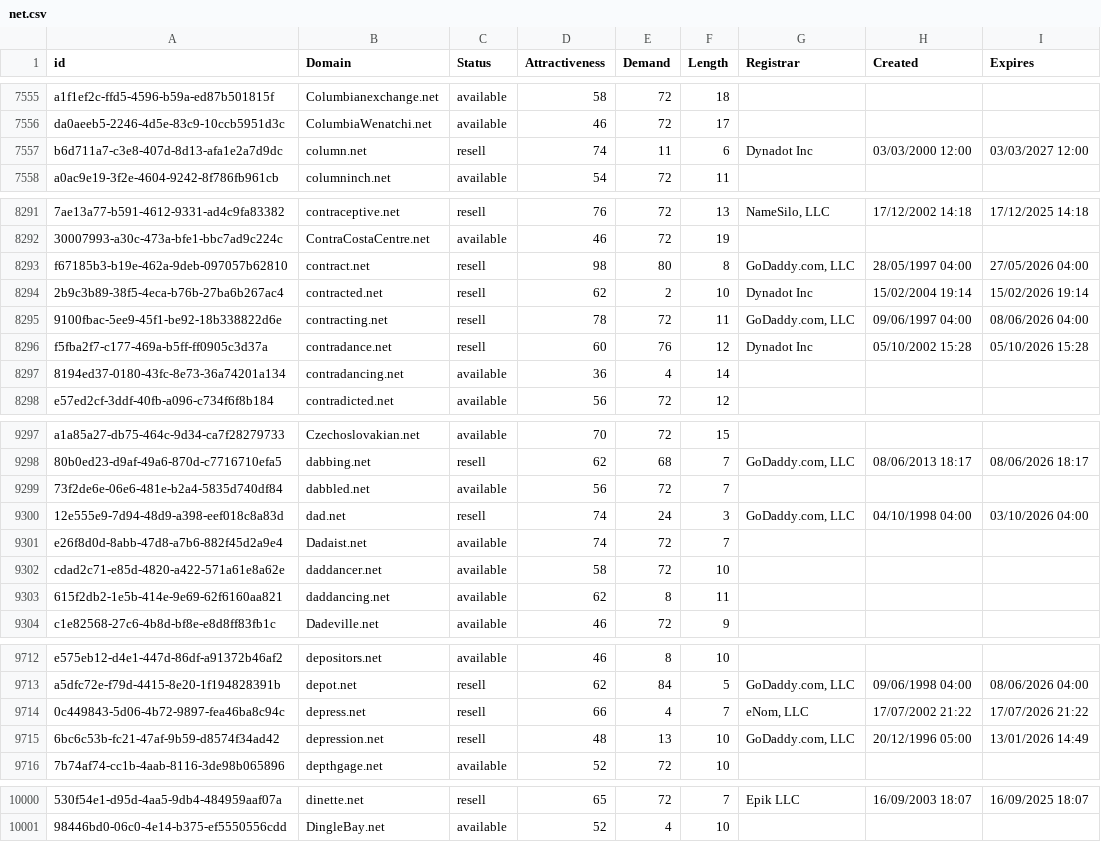
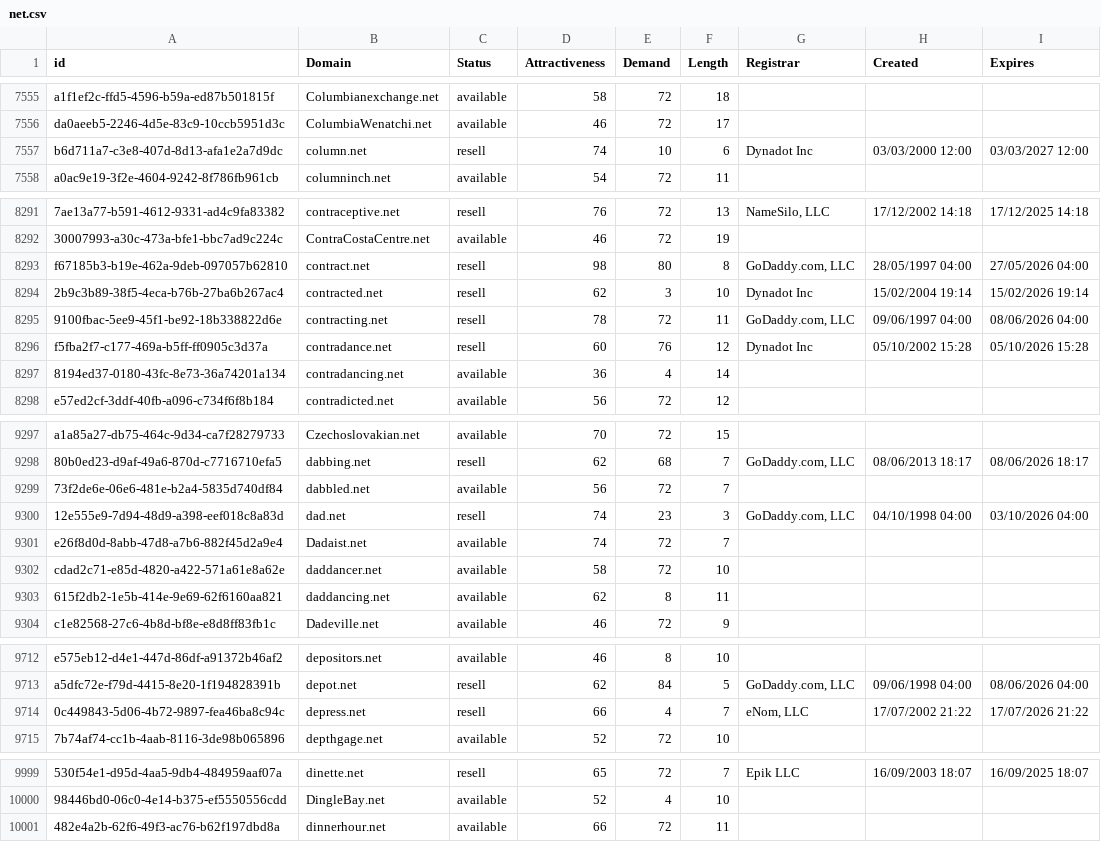
Before and after one commit to UniqueDomains/net-oneword-domains, a CSV file: net.csv, drawn as a sheet; only a part is shown, gaps mark what is left out; removed rows and columns are numbered as before the commit, all else as after; the diff covers the shown part only; the diff names each change by its address in the sheet, - before the commit and + after, or states it on an @@ line.

Commit message:
Domains update

```diff
--- a/net.csv
+++ b/net.csv
-E7557 (Demand): 11
+E7557 (Demand): 10
-E8294 (Demand): 2
+E8294 (Demand): 3
-E9300 (Demand): 24
+E9300 (Demand): 23
-row 9715: 6bc6c53b-fc21-47af-9b59-d8574f34ad42 | depression.net | resell | 48 | 13 | 10 | GoDaddy.com, LLC | 20/12/1996 05:00 | 13/01/2026 14:49
+row 10001: 482e4a2b-62f6-49f3-ac76-b62f197dbd8a | dinnerhour.net | available | 66 | 72 | 11
```
Also changed, not shown: 2 edited cells elsewhere in this file, 2 other files.
